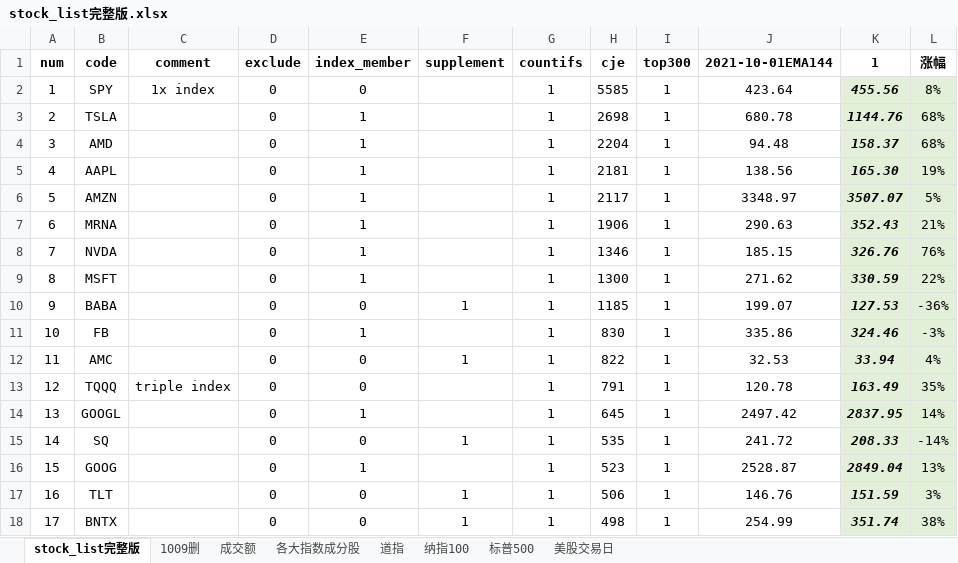
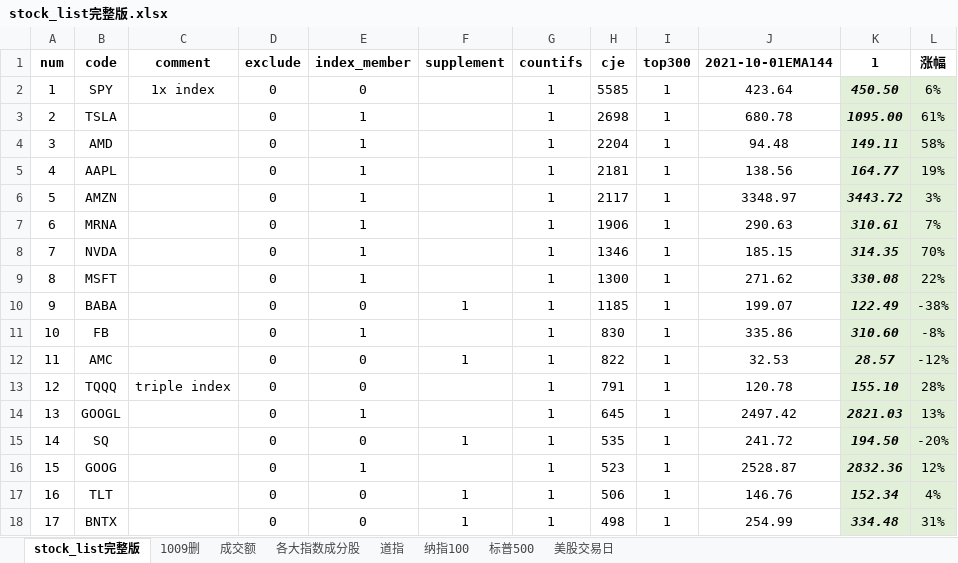
Before and after one commit to zxcvbnm3260/ChristopherShen, an Excel workbook: stock_list完整版.xlsx, sheet stock_list完整版, drawn as a sheet; only a part is shown; values as stored, in another font and other column widths than the file's, no borders; conditional formats not drawn; the diff covers the shown part only; the diff names each change by its address in the sheet, - before the commit and + after, or states it on an @@ line.

```diff
--- a/stock_list完整版.xlsx (sheet stock_list完整版)
+++ b/stock_list完整版.xlsx (sheet stock_list完整版)
-K2 (1): 455.56
+K2 (1): 450.50
-L2 (涨幅): 8%
+L2 (涨幅): 6%
-K3 (1): 1144.76
+K3 (1): 1095.00
-L3 (涨幅): 68%
+L3 (涨幅): 61%
-K4 (1): 158.37
+K4 (1): 149.11
-L4 (涨幅): 68%
+L4 (涨幅): 58%
-K5 (1): 165.30
+K5 (1): 164.77
-K6 (1): 3507.07
+K6 (1): 3443.72
-L6 (涨幅): 5%
+L6 (涨幅): 3%
-K7 (1): 352.43
+K7 (1): 310.61
-L7 (涨幅): 21%
+L7 (涨幅): 7%
-K8 (1): 326.76
+K8 (1): 314.35
-L8 (涨幅): 76%
+L8 (涨幅): 70%
-K9 (1): 330.59
+K9 (1): 330.08
-K10 (1): 127.53
+K10 (1): 122.49
-L10 (涨幅): -36%
+L10 (涨幅): -38%
-K11 (1): 324.46
+K11 (1): 310.60
-L11 (涨幅): -3%
+L11 (涨幅): -8%
-K12 (1): 33.94
+K12 (1): 28.57
-L12 (涨幅): 4%
+L12 (涨幅): -12%
-K13 (1): 163.49
+K13 (1): 155.10
-L13 (涨幅): 35%
+L13 (涨幅): 28%
-K14 (1): 2837.95
+K14 (1): 2821.03
-L14 (涨幅): 14%
+L14 (涨幅): 13%
-K15 (1): 208.33
+K15 (1): 194.50
-L15 (涨幅): -14%
+L15 (涨幅): -20%
-K16 (1): 2849.04
+K16 (1): 2832.36
-L16 (涨幅): 13%
+L16 (涨幅): 12%
-K17 (1): 151.59
+K17 (1): 152.34
-L17 (涨幅): 3%
+L17 (涨幅): 4%
-K18 (1): 351.74
+K18 (1): 334.48
-L18 (涨幅): 38%
+L18 (涨幅): 31%
```
Also changed, not shown: 1 removed row and 1027 edited cells elsewhere in this sheet, sheet 1009删, 1 other file.
